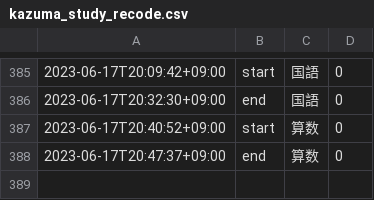
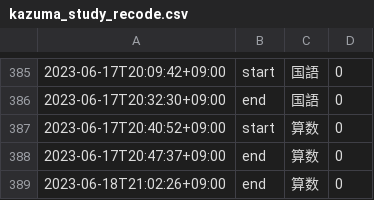
Before and after one commit to mustangsally1973/mustangasally1973.github.io, a CSV file: data/kazuma_study_recode.csv, drawn as a sheet; only a part is shown, gaps mark what is left out.

Commit message:
update data

```diff
--- a/data/kazuma_study_recode.csv
+++ b/data/kazuma_study_recode.csv
@@ -388 +388,2 @@
 2023-06-17T20:47:37+09:00,end,算数,0
+2023-06-18T21:02:26+09:00,end,算数,0
```
Also changed, not shown: 1 other file.
